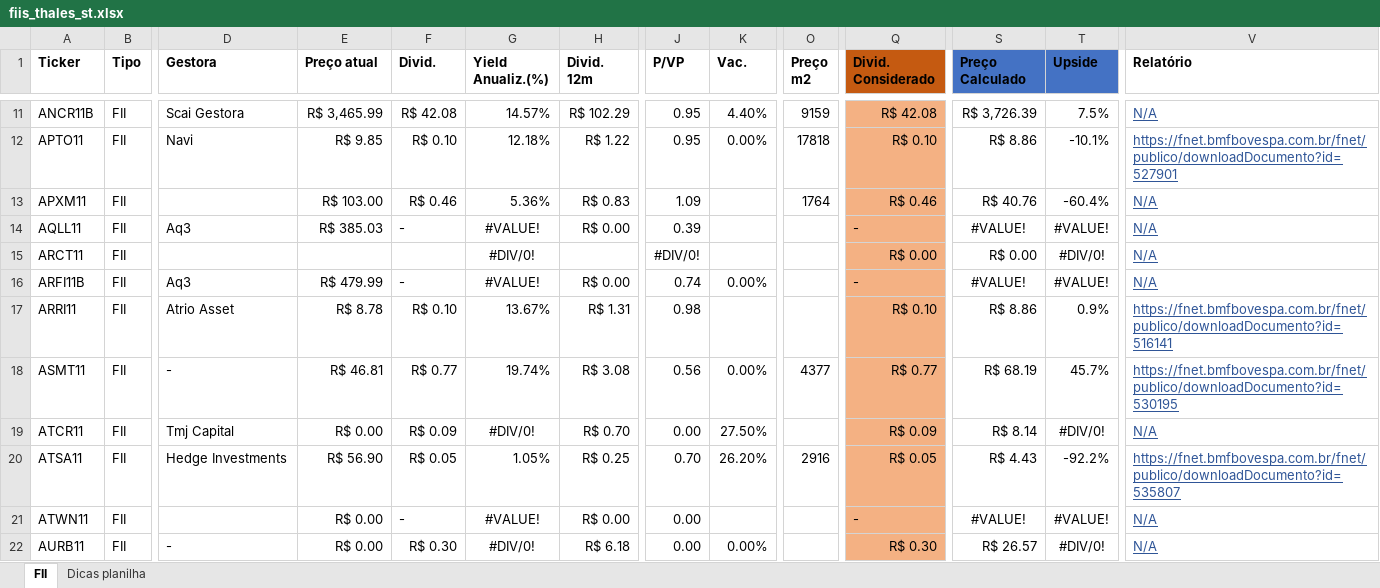
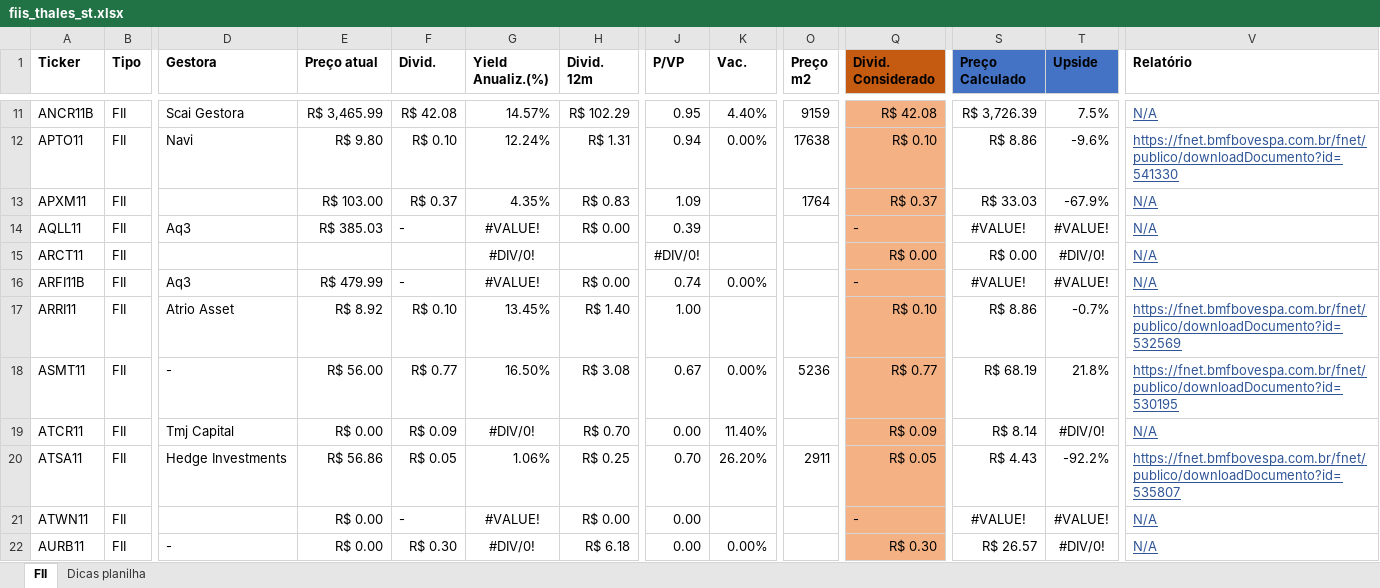
Before and after one commit to thales-sr/dashboardfii, an Excel workbook: fiis_thales_st.xlsx, sheet FII, drawn as a sheet; only a part is shown, gaps mark what is left out; values as stored, in another font and other column widths than the file's, no borders; conditional formats and table styles not drawn; the diff covers the shown part only; the diff names each change by its address in the sheet, - before the commit and + after, or states it on an @@ line.

Commit message:
Atualização da planilha

```diff
--- a/fiis_thales_st.xlsx (sheet FII)
+++ b/fiis_thales_st.xlsx (sheet FII)
-E12 (Preço atual): R$ 9.85
+E12 (Preço atual): R$ 9.80
-G12 (Yield Anualiz.(%)): 12.18%
+G12 (Yield Anualiz.(%)): 12.24%
-H12 (Divid. 12m): R$ 1.22
+H12 (Divid. 12m): R$ 1.31
-J12 (P/VP): 0.95
+J12 (P/VP): 0.94
-O12 (Preço m2): 17818
+O12 (Preço m2): 17638
-T12 (Upside): -10.1%
+T12 (Upside): -9.6%
-V12 (Relatório): https://fnet.bmfbovespa.com.br/fnet/publico/downloadDocumento?id=527901
+V12 (Relatório): https://fnet.bmfbovespa.com.br/fnet/publico/downloadDocumento?id=541330
-F13 (Divid.): R$ 0.46
+F13 (Divid.): R$ 0.37
-G13 (Yield Anualiz.(%)): 5.36%
+G13 (Yield Anualiz.(%)): 4.35%
-Q13 (Divid. Considerado): R$ 0.46
+Q13 (Divid. Considerado): R$ 0.37
-S13 (Preço Calculado): R$ 40.76
+S13 (Preço Calculado): R$ 33.03
-T13 (Upside): -60.4%
+T13 (Upside): -67.9%
-E17 (Preço atual): R$ 8.78
+E17 (Preço atual): R$ 8.92
-G17 (Yield Anualiz.(%)): 13.67%
+G17 (Yield Anualiz.(%)): 13.45%
-H17 (Divid. 12m): R$ 1.31
+H17 (Divid. 12m): R$ 1.40
-J17 (P/VP): 0.98
+J17 (P/VP): 1.00
-T17 (Upside): 0.9%
+T17 (Upside): -0.7%
-V17 (Relatório): https://fnet.bmfbovespa.com.br/fnet/publico/downloadDocumento?id=516141
+V17 (Relatório): https://fnet.bmfbovespa.com.br/fnet/publico/downloadDocumento?id=532569
-E18 (Preço atual): R$ 46.81
+E18 (Preço atual): R$ 56.00
-G18 (Yield Anualiz.(%)): 19.74%
+G18 (Yield Anualiz.(%)): 16.50%
-J18 (P/VP): 0.56
+J18 (P/VP): 0.67
-O18 (Preço m2): 4377
+O18 (Preço m2): 5236
-T18 (Upside): 45.7%
+T18 (Upside): 21.8%
-K19 (Vac.): 27.50%
+K19 (Vac.): 11.40%
-E20 (Preço atual): R$ 56.90
+E20 (Preço atual): R$ 56.86
-G20 (Yield Anualiz.(%)): 1.05%
+G20 (Yield Anualiz.(%)): 1.06%
-O20 (Preço m2): 2916
+O20 (Preço m2): 2911
```
Also changed, not shown: 1531 edited cells elsewhere in this sheet.
